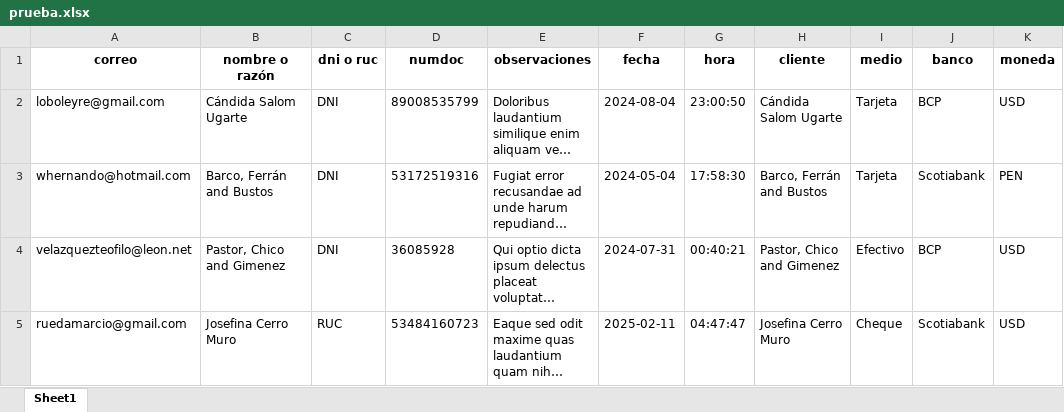
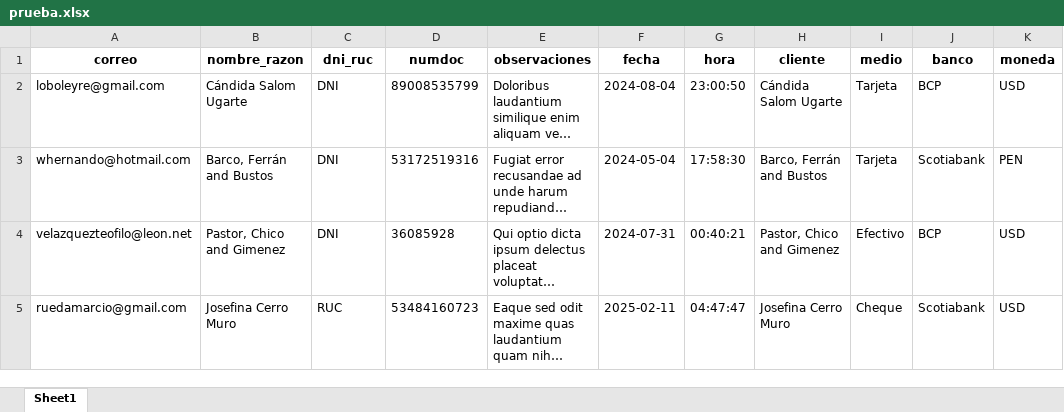
Before and after one commit to eber2k1/DashBoardBob, an Excel workbook: prueba.xlsx, sheet Sheet1, drawn as a sheet; only a part is shown; long unchanged cells end in …; values as stored, in another font and other column widths than the file's, no borders; charts and pictures not drawn; the diff names each change by its address in the sheet, - before the commit and + after, or states it on an @@ line.

```diff
--- a/prueba.xlsx (sheet Sheet1)
+++ b/prueba.xlsx (sheet Sheet1)
-B1: nombre o razón
+B1: nombre_razon
-C1: dni o ruc
+C1: dni_ruc
```
Also changed, not shown: 2 other files.
